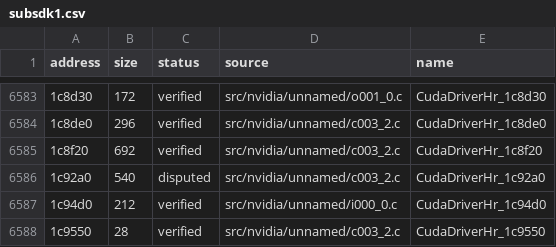
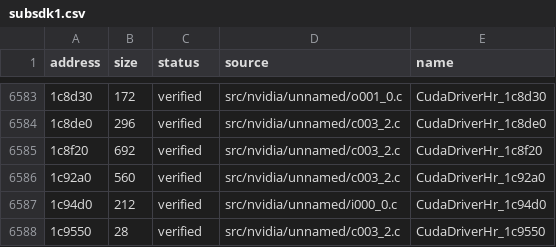
Before and after one commit to vexcited/fefw, a CSV file: data/ledger/subsdk1.csv, drawn as a sheet; only a part is shown, gaps mark what is left out; the diff names each change by its address in the sheet, - before the commit and + after, or states it on an @@ line.

```diff
--- a/data/ledger/subsdk1.csv
+++ b/data/ledger/subsdk1.csv
-B6586 (size): 540
+B6586 (size): 560
-C6586 (status): disputed
+C6586 (status): verified
```
Also changed, not shown: 1 other file.
